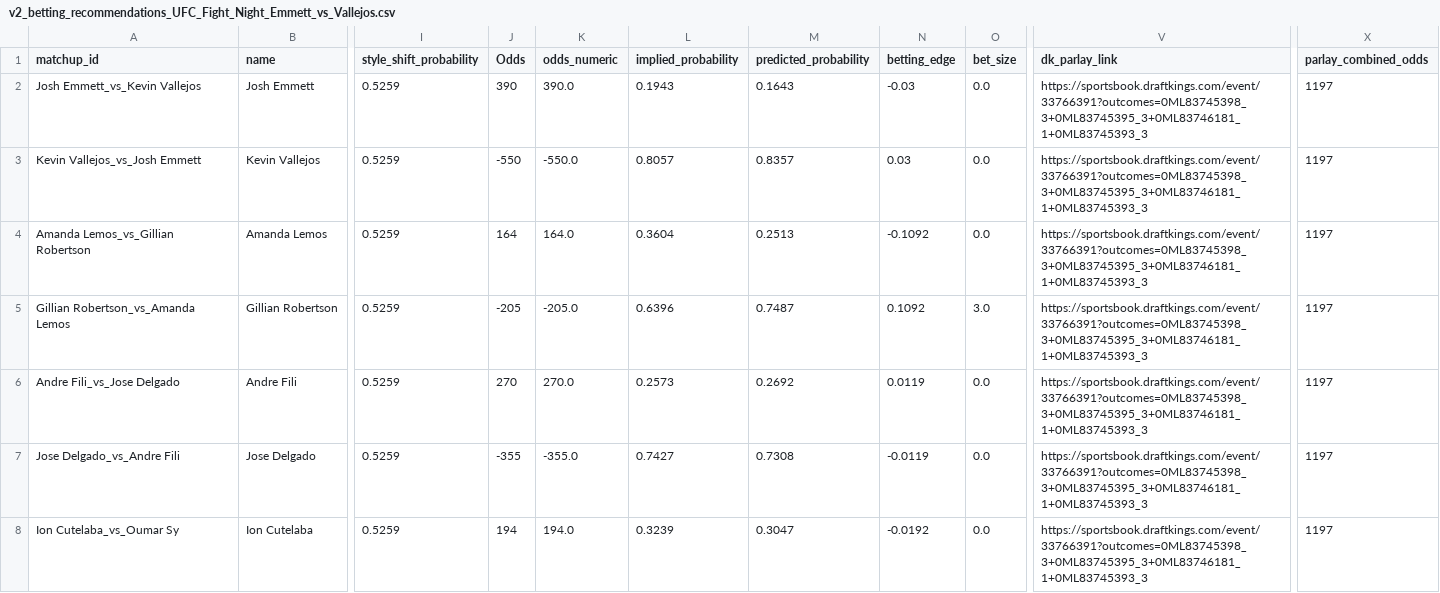
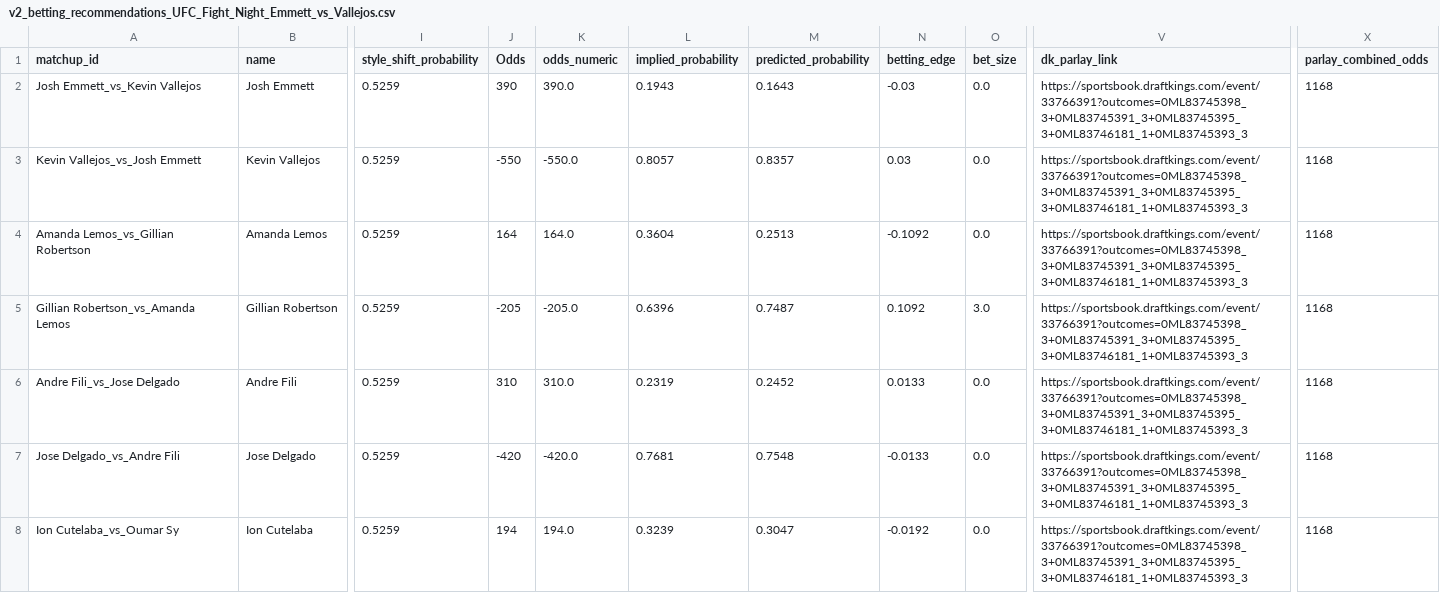
Before and after one commit to zwinship/OctaStats_UFC_Model_V2, a CSV file: predictions/v2_betting_recommendations_UFC_Fight_Night_Emmett_vs_Vallejos.csv, drawn as a sheet; only a part is shown, gaps mark what is left out; the diff covers the shown part only; the diff names each change by its address in the sheet, - before the commit and + after, or states it on an @@ line.

Commit message:
V2 predictions: UFC Fight Night: Emmett vs. Vallejos — 2026-03-13

```diff
--- a/predictions/v2_betting_recommendations_UFC_Fight_Night_Emmett_vs_Vallejos.csv
+++ b/predictions/v2_betting_recommendations_UFC_Fight_Night_Emmett_vs_Vallejos.csv
-V2:V8 (dk_parlay_link): https://sportsbook.draftkings.com/event/33766391?outcomes=0ML83745398_3+0ML83745395_3+0ML83746181_1+0ML83745393_3
+V2:V8 (dk_parlay_link): https://sportsbook.draftkings.com/event/33766391?outcomes=0ML83745398_3+0ML83745391_3+0ML83745395_3+0ML83746181_1+0ML83745393_3
-X2:X8 (parlay_combined_odds): 1197
+X2:X8 (parlay_combined_odds): 1168
-J6 (Odds): 270
+J6 (Odds): 310
-K6 (odds_numeric): 270.0
+K6 (odds_numeric): 310.0
-L6 (implied_probability): 0.2573
+L6 (implied_probability): 0.2319
-M6 (predicted_probability): 0.2692
+M6 (predicted_probability): 0.2452
-N6 (betting_edge): 0.0119
+N6 (betting_edge): 0.0133
-J7 (Odds): -355
+J7 (Odds): -420
-K7 (odds_numeric): -355.0
+K7 (odds_numeric): -420.0
-L7 (implied_probability): 0.7427
+L7 (implied_probability): 0.7681
-M7 (predicted_probability): 0.7308
+M7 (predicted_probability): 0.7548
-N7 (betting_edge): -0.0119
+N7 (betting_edge): -0.0133
```
Also changed, not shown: 63 edited cells elsewhere in this file.
